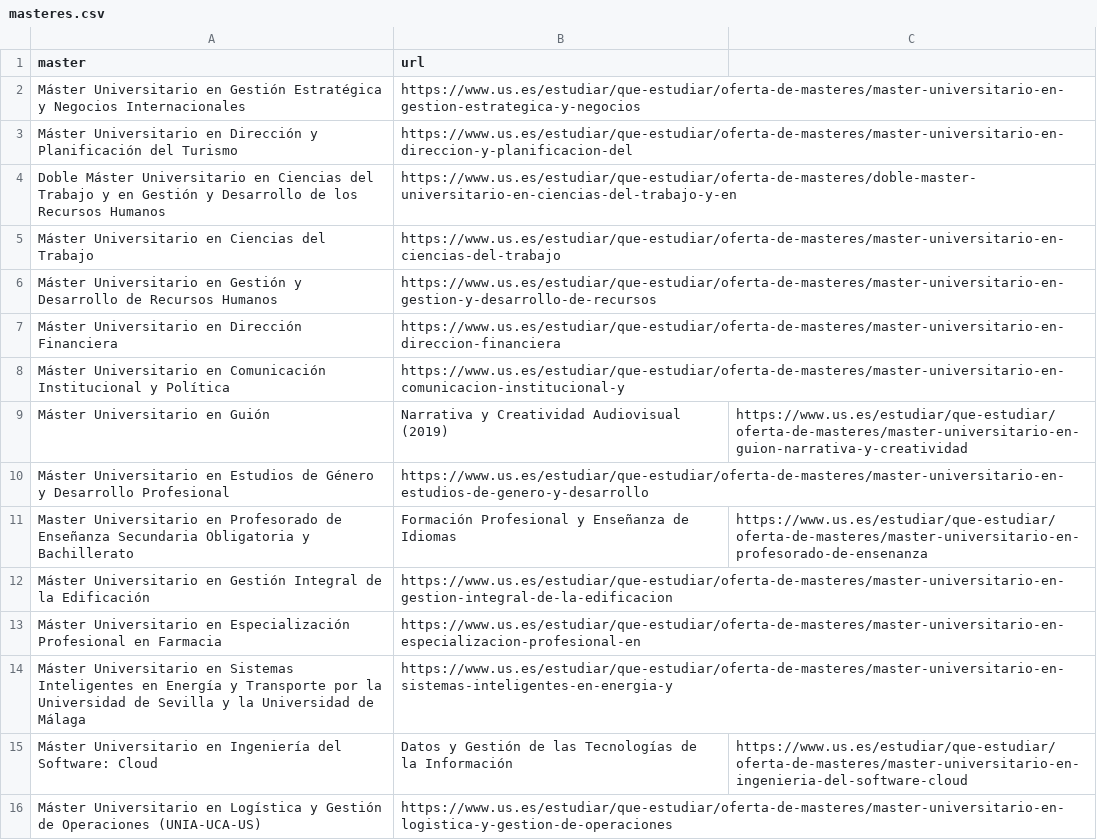
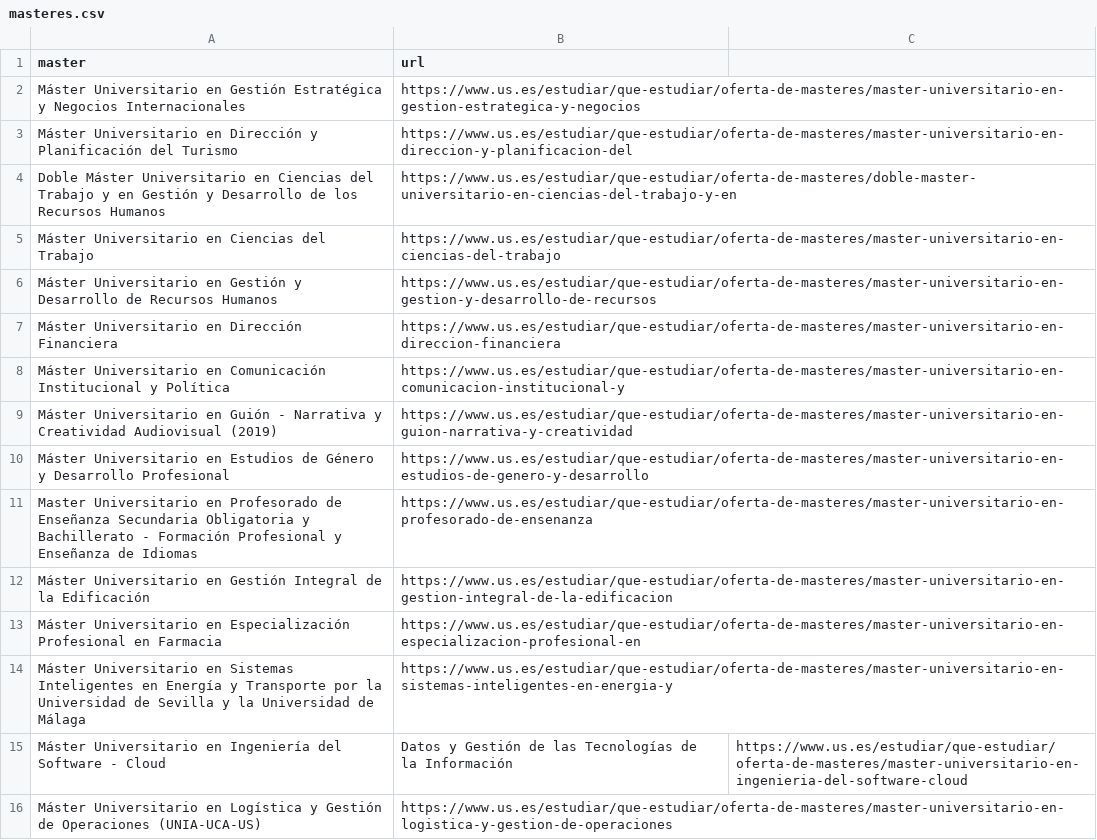
Before and after one commit to majesus/fliflax, a CSV file: csv/masteres.csv, drawn as a sheet.

Commit message:
Update masteres.csv

```diff
--- a/csv/masteres.csv
+++ b/csv/masteres.csv
@@ -8,5 +8,5 @@ Máster Universitario en Dirección Financiera, https://www.us.es/estudiar/que-e
 Máster Universitario en Comunicación Institucional y Política, https://www.us.es/estudiar/que-estudiar/oferta-de-masteres/master-universitario-en-comunicacion-institucional-y
-Máster Universitario en Guión, Narrativa y Creatividad Audiovisual (2019), https://www.us.es/estudiar/que-estudiar/oferta-de-masteres/master-universitario-en-guion-narrativa-y-creatividad
+Máster Universitario en Guión - Narrativa y Creatividad Audiovisual (2019), https://www.us.es/estudiar/que-estudiar/oferta-de-masteres/master-universitario-en-guion-narrativa-y-creatividad
 Máster Universitario en Estudios de Género y Desarrollo Profesional, https://www.us.es/estudiar/que-estudiar/oferta-de-masteres/master-universitario-en-estudios-de-genero-y-desarrollo
-Master Universitario en Profesorado de Enseñanza Secundaria Obligatoria y Bachillerato, Formación Profesional y Enseñanza de Idiomas, https://www.us.es/estudiar/que-estudiar/oferta-de-masteres/master-universitario-en-profesorado-de-ensenanza
+Master Universitario en Profesorado de Enseñanza Secundaria Obligatoria y Bachillerato - Formación Profesional y Enseñanza de Idiomas, https://www.us.es/estudiar/que-estudiar/oferta-de-masteres/master-universitario-en-profesorado-de-ensenanza
 Máster Universitario en Gestión Integral de la Edificación, https://www.us.es/estudiar/que-estudiar/oferta-de-masteres/master-universitario-en-gestion-integral-de-la-edificacion
@@ -14,3 +14,3 @@ Máster Universitario en Especialización Profesional en Farmacia, https://www.u
 Máster Universitario en Sistemas Inteligentes en Energía y Transporte por la Universidad de Sevilla y la Universidad de Málaga, https://www.us.es/estudiar/que-estudiar/oferta-de-masteres/master-universitario-en-sistemas-inteligentes-en-energia-y
-Máster Universitario en Ingeniería del Software: Cloud, Datos y Gestión de las Tecnologías de la Información, https://www.us.es/estudiar/que-estudiar/oferta-de-masteres/master-universitario-en-ingenieria-del-software-cloud
+Máster Universitario en Ingeniería del Software - Cloud, Datos y Gestión de las Tecnologías de la Información, https://www.us.es/estudiar/que-estudiar/oferta-de-masteres/master-universitario-en-ingenieria-del-software-cloud
 Máster Universitario en Logística y Gestión de Operaciones (UNIA-UCA-US), https://www.us.es/estudiar/que-estudiar/oferta-de-masteres/master-universitario-en-logistica-y-gestion-de-operaciones
```
